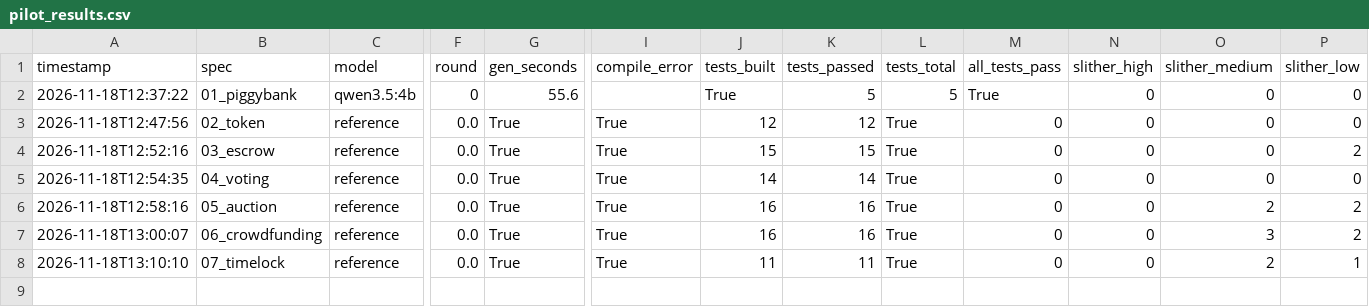
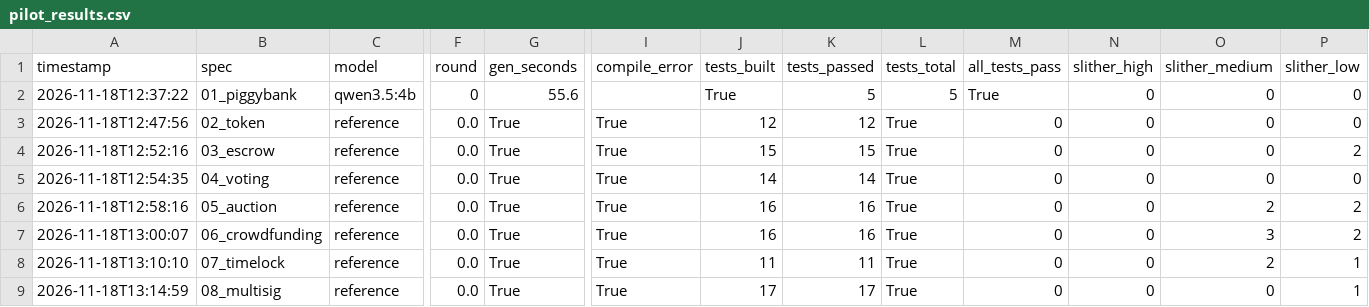
Before and after one commit to ayansmazhan/csci435_project, a CSV file: data/pilot_results.csv, drawn as a sheet; only a part is shown, gaps mark what is left out; rows hold the shown columns only; the diff names each change by its address in the sheet, - before the commit and + after, or states it on an @@ line.

Commit message:
Add spec 08 (MultiSig): spec, tests, reference

```diff
--- a/data/pilot_results.csv
+++ b/data/pilot_results.csv
+row 9: 2026-11-18T13:14:59 | 08_multisig | reference | 0.0 | True | True | 17 | 17 | True | 0 | 0 | 0 | 1
```
Also changed, not shown: 4 other files.
